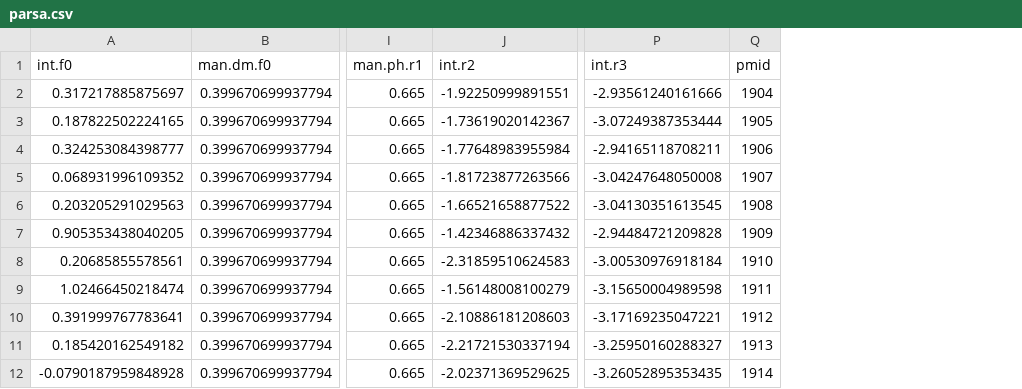
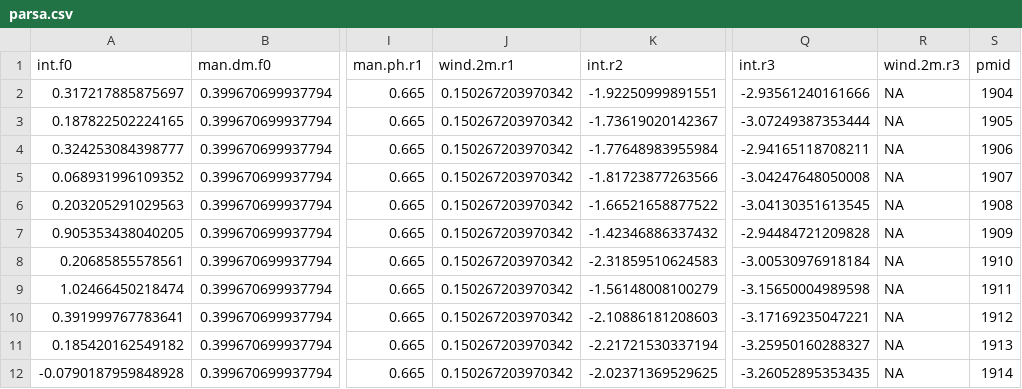
Before and after one commit to AU-BCE-EE/Hafner-2023-bls-wt-comp, a CSV file: output/parsa.csv, drawn as a sheet; only a part is shown, gaps mark what is left out; the diff names each change by its address in the sheet, - before the commit and + after, or states it on an @@ line.

```diff
--- a/output/parsa.csv
+++ b/output/parsa.csv
+column J (wind.2m.r1), rows 2-12: all 0.150267203970342
+column R (wind.2m.r3), rows 2-12: all NA
```
Also changed, not shown: 33 other files.
